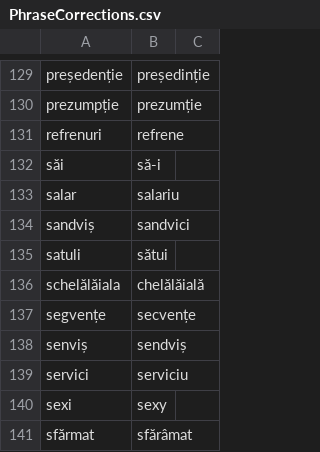
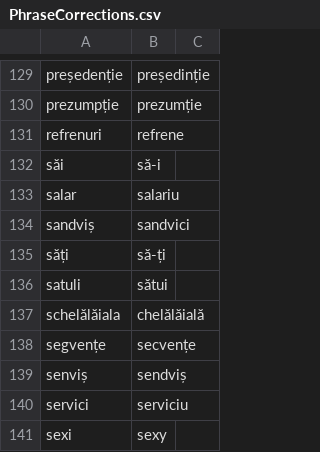
Before and after one commit to tacheometry/Agramat, a CSV file: PhraseCorrections.csv, drawn as a sheet; only a part is shown, gaps mark what is left out; the shorter side is filled out with more unchanged rows.

Commit message:
"săți"

```diff
--- a/PhraseCorrections.csv
+++ b/PhraseCorrections.csv
@@ -134,2 +134,3 @@ salar,salariu
 sandviș,sandvici
+săți,să-ți
 satuli,sătui
```
